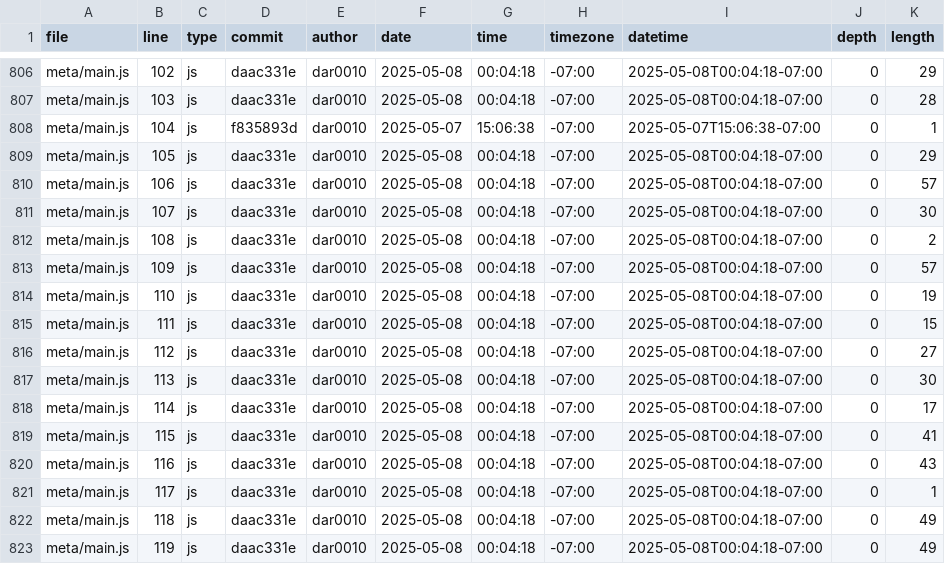
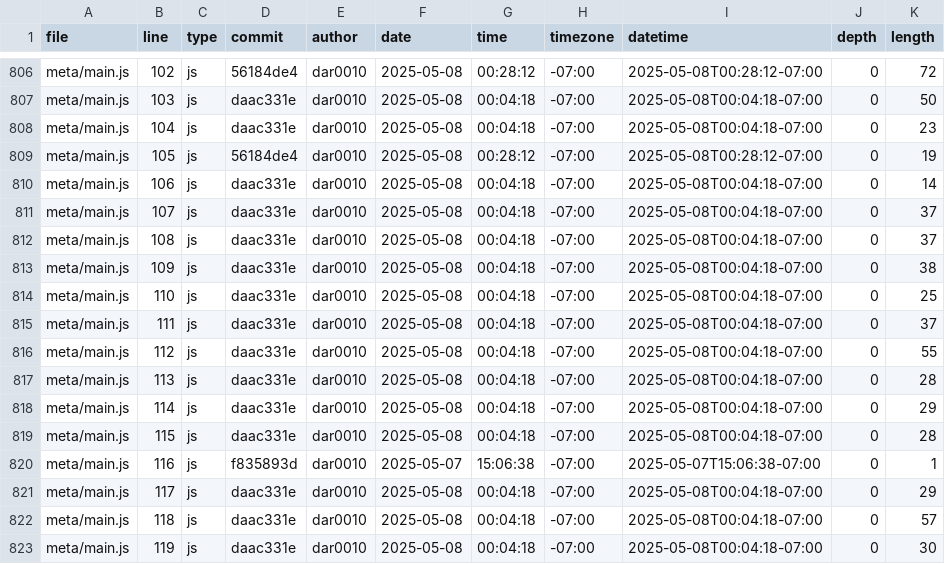
Before and after one commit to dar0010/portfolio, a CSV file: meta/loc.csv, drawn as a sheet; only a part is shown, gaps mark what is left out; the diff covers the shown part only; the diff names each change by its address in the sheet, - before the commit and + after, or states it on an @@ line.

```diff
--- a/meta/loc.csv
+++ b/meta/loc.csv
-D806 (commit): daac331e
+D806 (commit): 56184de4
-G806 (time): 00:04:18
+G806 (time): 00:28:12
-I806 (datetime): 2025-05-08T00:04:18-07:00
+I806 (datetime): 2025-05-08T00:28:12-07:00
-K806 (length): 29
+K806 (length): 72
-K807 (length): 28
+K807 (length): 50
-D808 (commit): f835893d
+D808 (commit): daac331e
-F808 (date): 2025-05-07
+F808 (date): 2025-05-08
-G808 (time): 15:06:38
+G808 (time): 00:04:18
-I808 (datetime): 2025-05-07T15:06:38-07:00
+I808 (datetime): 2025-05-08T00:04:18-07:00
-K808 (length): 1
+K808 (length): 23
-D809 (commit): daac331e
+D809 (commit): 56184de4
-G809 (time): 00:04:18
+G809 (time): 00:28:12
-I809 (datetime): 2025-05-08T00:04:18-07:00
+I809 (datetime): 2025-05-08T00:28:12-07:00
-K809 (length): 29
+K809 (length): 19
-K810 (length): 57
+K810 (length): 14
-K811 (length): 30
+K811 (length): 37
-K812 (length): 2
+K812 (length): 37
-K813 (length): 57
+K813 (length): 38
-K814 (length): 19
+K814 (length): 25
-K815 (length): 15
+K815 (length): 37
-K816 (length): 27
+K816 (length): 55
-K817 (length): 30
+K817 (length): 28
-K818 (length): 17
+K818 (length): 29
-K819 (length): 41
+K819 (length): 28
-D820 (commit): daac331e
+D820 (commit): f835893d
-F820 (date): 2025-05-08
+F820 (date): 2025-05-07
-G820 (time): 00:04:18
+G820 (time): 15:06:38
-I820 (datetime): 2025-05-08T00:04:18-07:00
+I820 (datetime): 2025-05-07T15:06:38-07:00
-K820 (length): 43
+K820 (length): 1
-K821 (length): 1
+K821 (length): 29
-K822 (length): 49
+K822 (length): 57
-K823 (length): 49
+K823 (length): 30
```
Also changed, not shown: 3 added rows and 133 edited cells elsewhere in this file.
